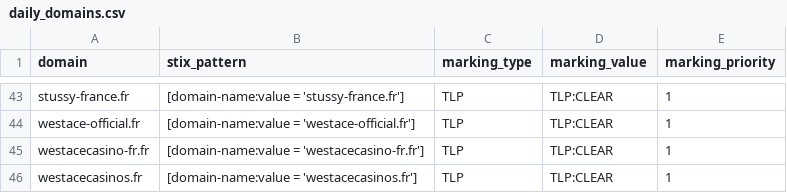
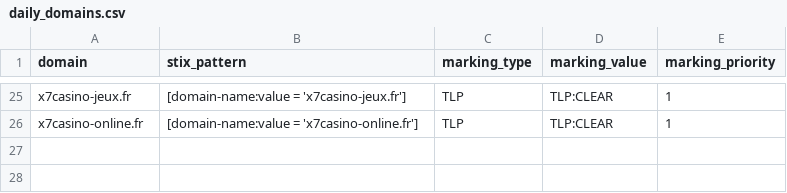
Before and after one commit to DreadFog/red_flag_domains_csv_feed_opencti, a CSV file: daily_domains.csv, drawn as a sheet; only a part is shown, gaps mark what is left out; removed rows and columns are numbered as before the commit, all else as after; the diff covers the shown part only; the diff names each change by its address in the sheet, - before the commit and + after, or states it on an @@ line.

```diff
--- a/daily_domains.csv
+++ b/daily_domains.csv
-A25 (domain): stussy-france.fr
+A25 (domain): x7casino-jeux.fr
-B25 (stix_pattern): [domain-name:value = 'stussy-france.fr']
+B25 (stix_pattern): [domain-name:value = 'x7casino-jeux.fr']
-A26 (domain): westace-official.fr
+A26 (domain): x7casino-online.fr
-B26 (stix_pattern): [domain-name:value = 'westace-official.fr']
+B26 (stix_pattern): [domain-name:value = 'x7casino-online.fr']
-row 45: westacecasino-fr.fr | [domain-name:value = 'westacecasino-fr.fr'] | TLP | TLP:CLEAR | 1
-row 46: westacecasinos.fr | [domain-name:value = 'westacecasinos.fr'] | TLP | TLP:CLEAR | 1
```
Also changed, not shown: 18 removed rows and 46 edited cells elsewhere in this file.
